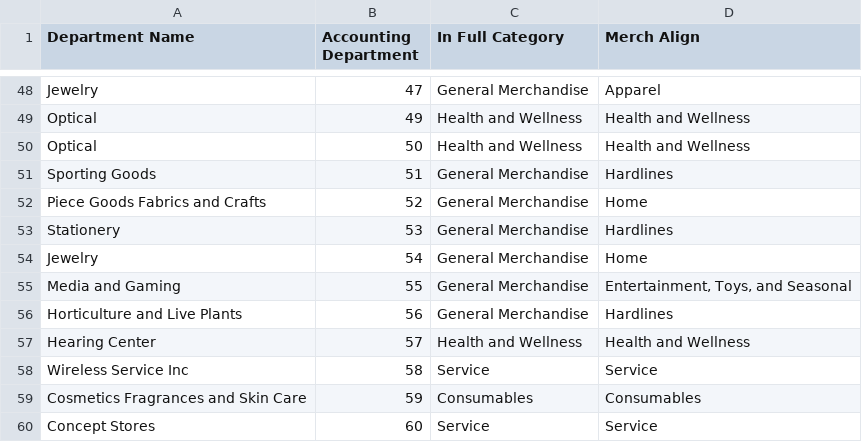
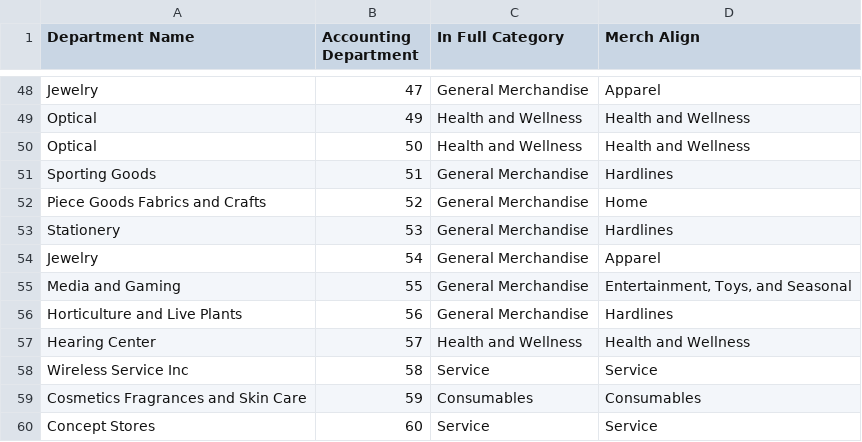
Before and after one commit to Dr-Spicy/WalmartForecast, a CSV file: walmart-departments.csv, drawn as a sheet; only a part is shown, gaps mark what is left out.

```diff
--- a/walmart-departments.csv
+++ b/walmart-departments.csv
@@ -53,3 +53,3 @@ Piece Goods Fabrics and Crafts,52,General Merchandise,Home
 Stationery,53,General Merchandise,Hardlines
-Jewelry,54,General Merchandise,Home
+Jewelry,54,General Merchandise,Apparel
 Media and Gaming,55,General Merchandise,"Entertainment, Toys, and Seasonal"
```
Also changed, not shown: 1 other file.
